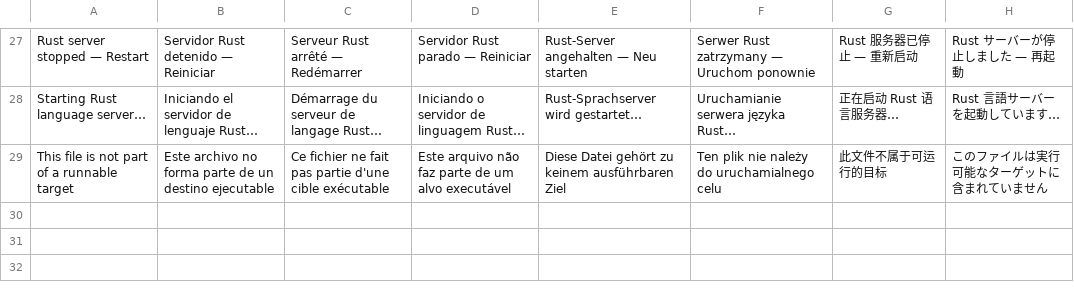
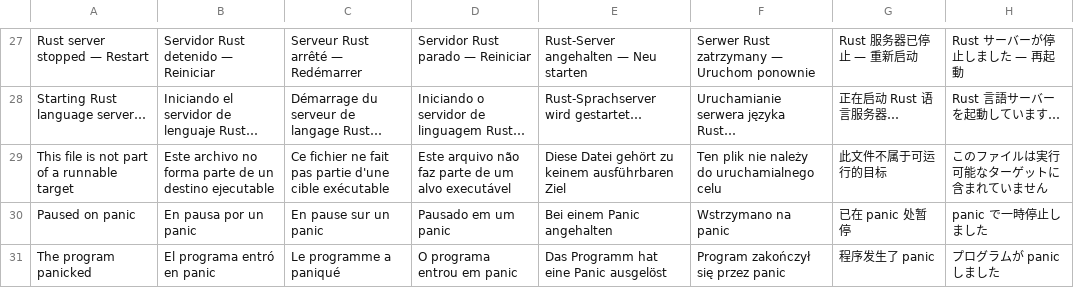
Before and after one commit to RafaelMendes1407/CrabCraft, a TSV file: scripts/i18n/rust-core.tsv, drawn as a sheet; only a part is shown, gaps mark what is left out.

```diff
--- a/scripts/i18n/rust-core.tsv
+++ b/scripts/i18n/rust-core.tsv
@@ -29 +29,3 @@ Starting Rust language server…	Iniciando el servidor de lenguaje Rust…	Déma
 This file is not part of a runnable target	Este archivo no forma parte de un destino ejecutable	Ce fichier ne fait pas partie d'une cible exécutable	Este arquivo não faz parte de um alvo executável	Diese Datei gehört zu keinem ausführbaren Ziel	Ten plik nie należy do uruchamialnego celu	此文件不属于可运行的目标	このファイルは実行可能なターゲットに含まれていません
+Paused on panic	En pausa por un panic	En pause sur un panic	Pausado em um panic	Bei einem Panic angehalten	Wstrzymano na panic	已在 panic 处暂停	panic で一時停止しました
+The program panicked	El programa entró en panic	Le programme a paniqué	O programa entrou em panic	Das Programm hat eine Panic ausgelöst	Program zakończył się przez panic	程序发生了 panic	プログラムが panic しました
```
Also changed, not shown: 11 other files.
